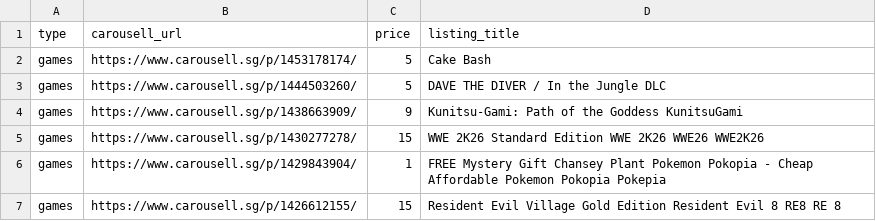
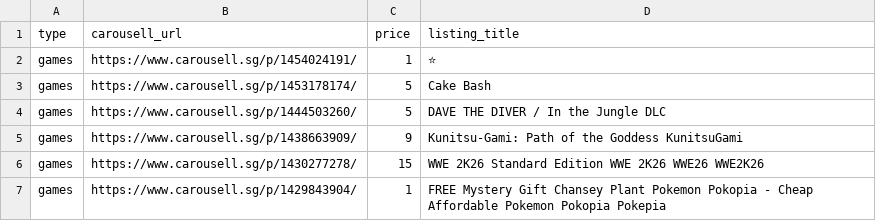
Before and after one commit to imbbloh/game-catalog, a CSV file: carousell-unmatched-listings.csv, drawn as a sheet; only a part is shown; the shorter side is filled out with more unchanged rows; the diff names each change by its address in the sheet, - before the commit and + after, or states it on an @@ line.

```diff
--- a/carousell-unmatched-listings.csv
+++ b/carousell-unmatched-listings.csv
+row 2: games | https://www.carousell.sg/p/1454024191/ | 1 | ⭐
```
Also changed, not shown: carousell-urls-digital-codes.tsv, carousell-urls-raw-data.tsv, 2 other files.
